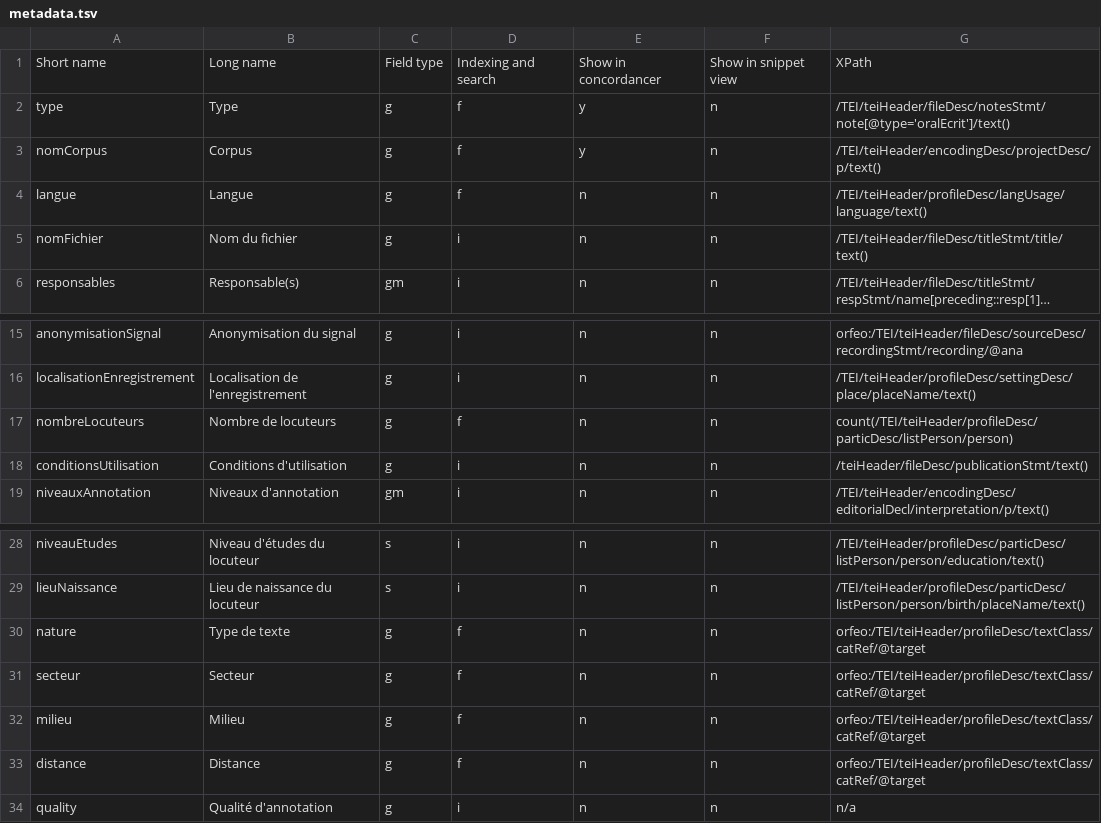
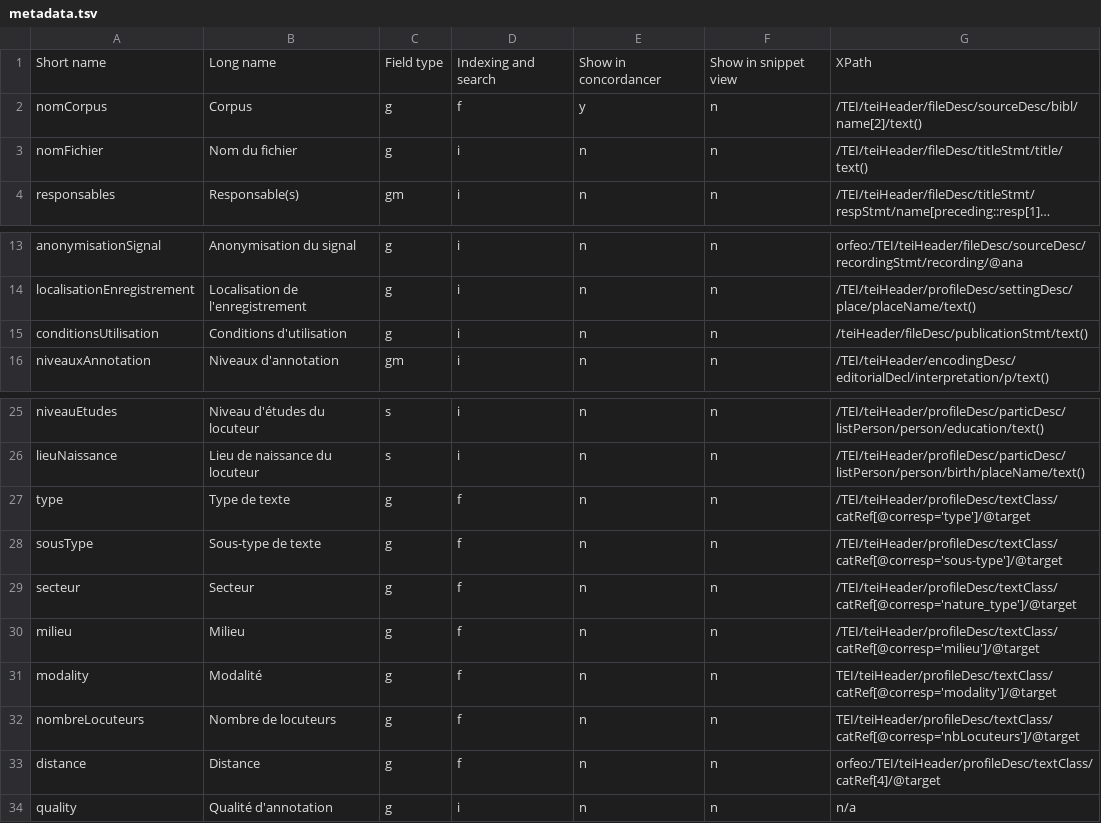
Before and after one commit to clement-plancq/orfeo-metadata, a TSV file: data/metadata.tsv, drawn as a sheet; only a part is shown, gaps mark what is left out; long unchanged cells end in ….

Commit message:
Use of @corresp for catRef element (faceted).

```diff
--- a/data/metadata.tsv
+++ b/data/metadata.tsv
@@ -1,5 +1,3 @@
 Short name	Long name	Field type	Indexing and search	Show in concordancer	Show in snippet view	XPath
-type	Type	g	f	y	n	/TEI/teiHeader/fileDesc/notesStmt/note[@type='oralEcrit']/text()
-nomCorpus	Corpus	g	f	y	n	/TEI/teiHeader/encodingDesc/projectDesc/p/text()
-langue	Langue	g	f	n	n	/TEI/teiHeader/profileDesc/langUsage/language/text()
+nomCorpus	Corpus	g	f	y	n	/TEI/teiHeader/fileDesc/sourceDesc/bibl/name[2]/text()
 nomFichier	Nom du fichier	g	i	n	n	/TEI/teiHeader/fileDesc/titleStmt/title/text()
@@ -16,3 +14,2 @@ anonymisationSignal	Anonymisation du signal	g	i	n	n	orfeo:/TEI/teiHeader/fileDes
 localisationEnregistrement	Localisation de l'enregistrement	g	i	n	n	/TEI/teiHeader/profileDesc/settingDesc/place/placeName/text()
-nombreLocuteurs	Nombre de locuteurs	g	f	n	n	count(/TEI/teiHeader/profileDesc/particDesc/listPerson/person)
 conditionsUtilisation	Conditions d'utilisation	g	i	n	n	/teiHeader/fileDesc/publicationStmt/text()
@@ -29,6 +26,9 @@ niveauEtudes	Niveau d'études du locuteur	s	i	n	n	/TEI/teiHeader/profileDesc/par
 lieuNaissance	Lieu de naissance du locuteur	s	i	n	n	/TEI/teiHeader/profileDesc/particDesc/listPerson/person/birth/placeName/text()
-nature	Type de texte	g	f	n	n	orfeo:/TEI/teiHeader/profileDesc/textClass/catRef/@target
-secteur	Secteur	g	f	n	n	orfeo:/TEI/teiHeader/profileDesc/textClass/catRef/@target
-milieu	Milieu	g	f	n	n	orfeo:/TEI/teiHeader/profileDesc/textClass/catRef/@target
-distance	Distance	g	f	n	n	orfeo:/TEI/teiHeader/profileDesc/textClass/catRef/@target
+type	Type de texte	g	f	n	n	/TEI/teiHeader/profileDesc/textClass/catRef[@corresp='type']/@target
+sousType	Sous-type de texte	g	f	n	n	/TEI/teiHeader/profileDesc/textClass/catRef[@corresp='sous-type']/@target
+secteur	Secteur	g	f	n	n	/TEI/teiHeader/profileDesc/textClass/catRef[@corresp='nature_type']/@target
+milieu	Milieu	g	f	n	n	/TEI/teiHeader/profileDesc/textClass/catRef[@corresp='milieu']/@target
+modality	Modalité	g	f	n	n	TEI/teiHeader/profileDesc/textClass/catRef[@corresp='modality']/@target
+nombreLocuteurs	Nombre de locuteurs	g	f	n	n	TEI/teiHeader/profileDesc/textClass/catRef[@corresp='nbLocuteurs']/@target
+distance	Distance	g	f	n	n	orfeo:/TEI/teiHeader/profileDesc/textClass/catRef[4]/@target
 quality	Qualité d'annotation	g	i	n	n	n/a
```
